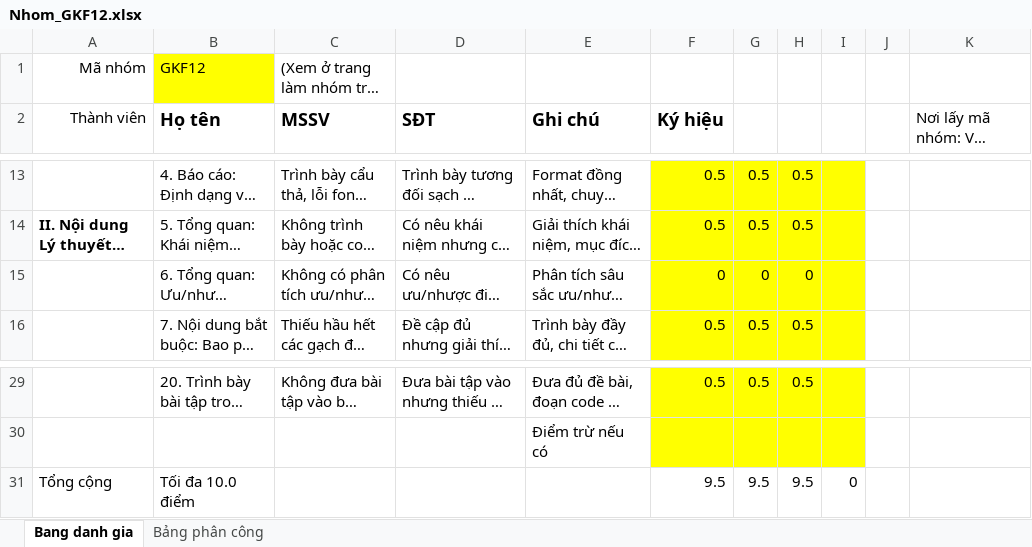
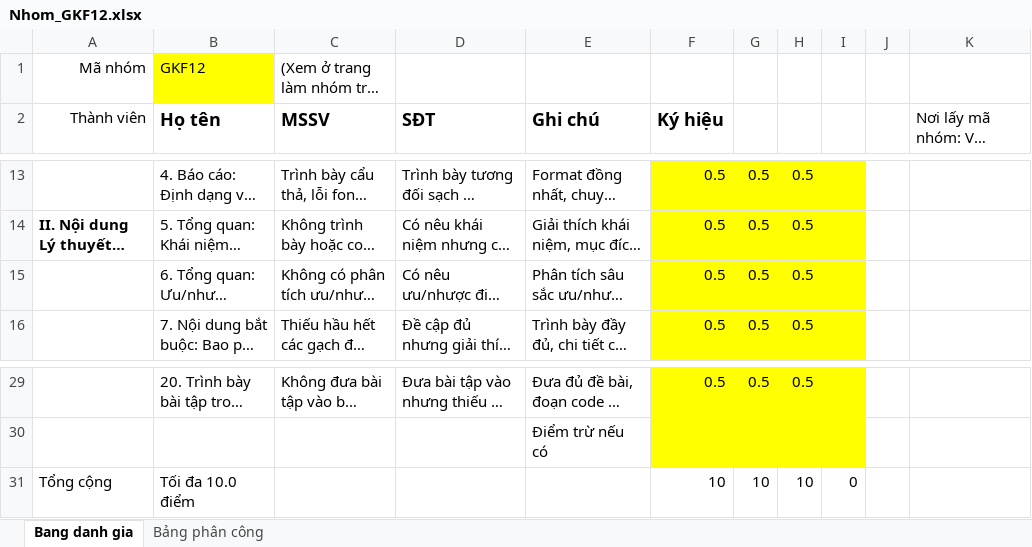
Before and after one commit to nanhthu215/GK_Docker_Swarm, an Excel workbook: Nhom_GKF12.xlsx, sheet Bang danh gia, drawn as a sheet; only a part is shown, gaps mark what is left out; long unchanged cells end in …; values as stored, in another font and other column widths than the file's, no borders; charts and pictures and table styles not drawn; the diff names each change by its address in the sheet, - before the commit and + after, or states it on an @@ line.

Commit message:
Cập nhật file

```diff
--- a/Nhom_GKF12.xlsx (sheet Bang danh gia)
+++ b/Nhom_GKF12.xlsx (sheet Bang danh gia)
-F15 (Ký hiệu): 0
+F15 (Ký hiệu): 0.5
-G15: 0
+G15: 0.5
-H15: 0
+H15: 0.5
-F31 (Ký hiệu): 9.5
+F31 (Ký hiệu): 10
-G31: 9.5
+G31: 10
-H31: 9.5
+H31: 10
```
